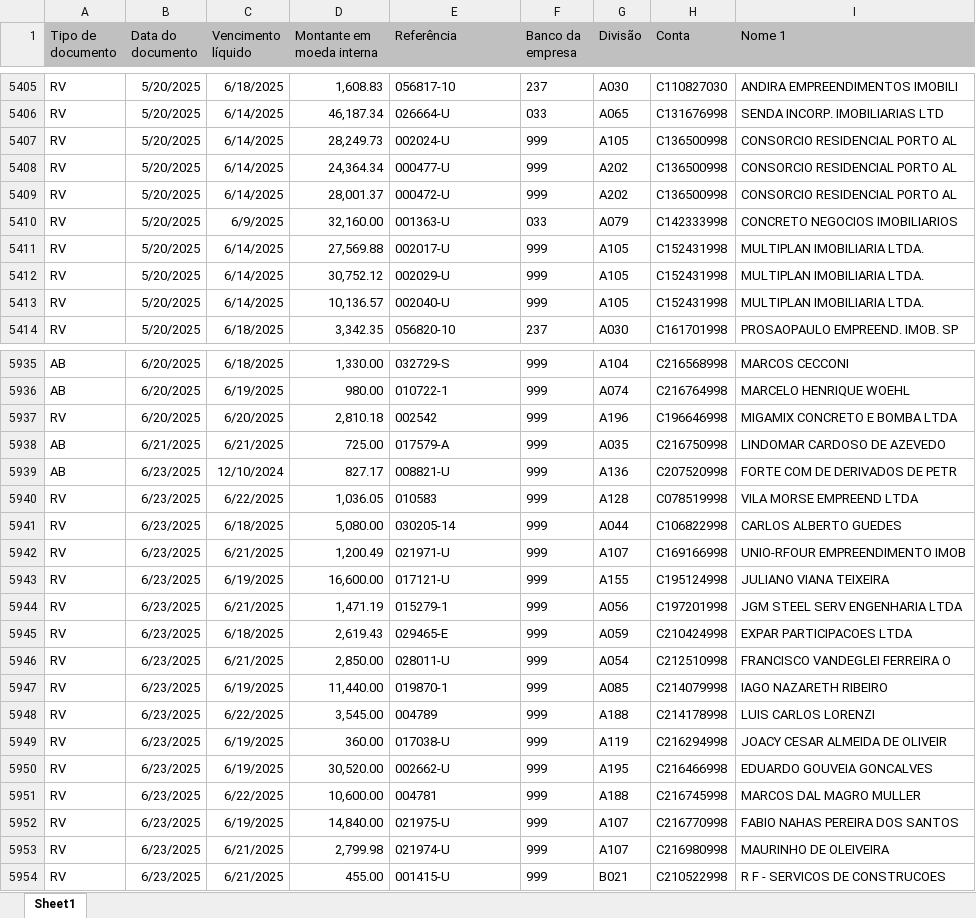
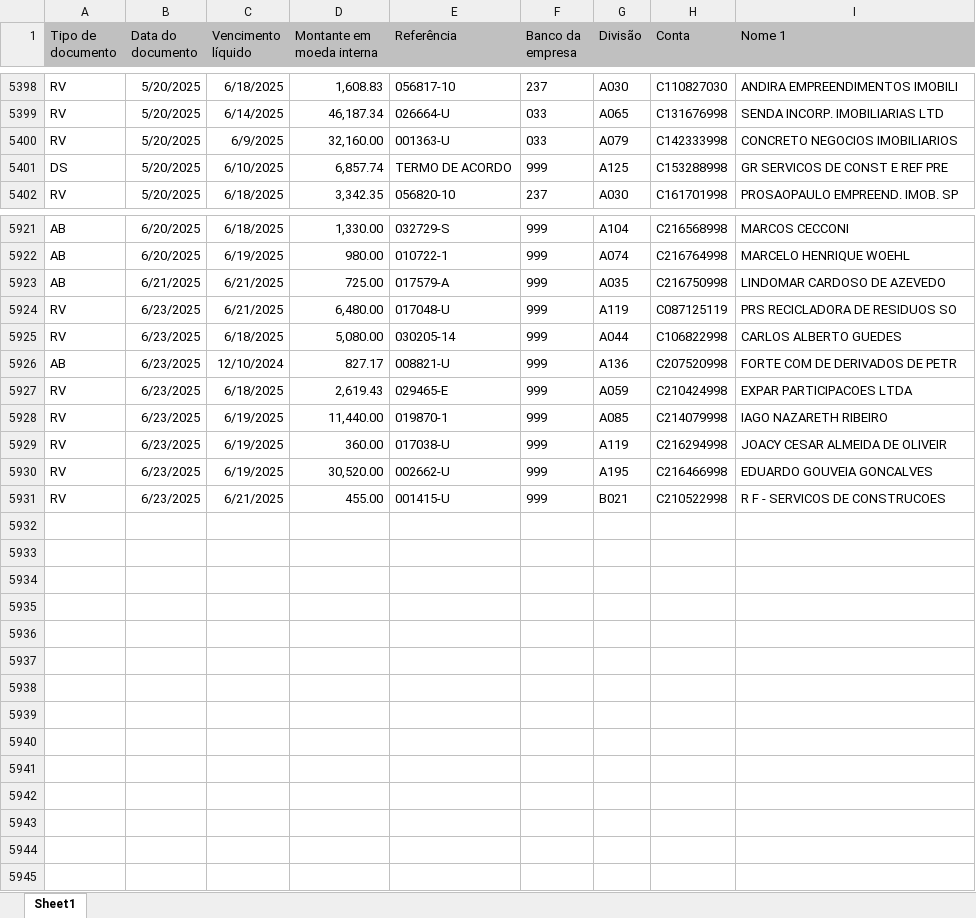
Before and after one commit to rodneirac/BIINADIMSPX, an Excel workbook: INADIMATUAL.XLSX, sheet Sheet1, drawn as a sheet; only a part is shown, gaps mark what is left out; values as stored, in another font and other column widths than the file's, no borders; removed rows and columns are numbered as before the commit, all else as after; the diff covers the shown part only; the diff names each change by its address in the sheet, - before the commit and + after, or states it on an @@ line.

Commit message:
Add files via upload

```diff
--- a/INADIMATUAL.XLSX (sheet Sheet1)
+++ b/INADIMATUAL.XLSX (sheet Sheet1)
-row 5407: RV | 5/20/2025 | 6/14/2025 | 28,249.73 | 002024-U | 999 | A105 | C136500998 | CONSORCIO RESIDENCIAL PORTO AL
-row 5408: RV | 5/20/2025 | 6/14/2025 | 24,364.34 | 000477-U | 999 | A202 | C136500998 | CONSORCIO RESIDENCIAL PORTO AL
-row 5409: RV | 5/20/2025 | 6/14/2025 | 28,001.37 | 000472-U | 999 | A202 | C136500998 | CONSORCIO RESIDENCIAL PORTO AL
-row 5411: RV | 5/20/2025 | 6/14/2025 | 27,569.88 | 002017-U | 999 | A105 | C152431998 | MULTIPLAN IMOBILIARIA LTDA.
-row 5412: RV | 5/20/2025 | 6/14/2025 | 30,752.12 | 002029-U | 999 | A105 | C152431998 | MULTIPLAN IMOBILIARIA LTDA.
-row 5413: RV | 5/20/2025 | 6/14/2025 | 10,136.57 | 002040-U | 999 | A105 | C152431998 | MULTIPLAN IMOBILIARIA LTDA.
@@ row 5399 moved to row 5401: DS @@
-row 5937: RV | 6/20/2025 | 6/20/2025 | 2,810.18 | 002542 | 999 | A196 | C196646998 | MIGAMIX CONCRETO E BOMBA LTDA
-C5924 (Vencimento líquido): 6/22/2025
+C5924 (Vencimento líquido): 6/21/2025
-D5924 (Montante em moeda interna): 1,036.05
+D5924 (Montante em moeda interna): 6,480.00
-E5924 (Referência): 010583
+E5924 (Referência): 017048-U
-G5924 (Divisão): A128
+G5924 (Divisão): A119
-H5924 (Conta): C078519998
+H5924 (Conta): C087125119
-I5924 (Nome 1): VILA MORSE EMPREEND LTDA
+I5924 (Nome 1): PRS RECICLADORA DE RESIDUOS SO
-row 5942: RV | 6/23/2025 | 6/21/2025 | 1,200.49 | 021971-U | 999 | A107 | C169166998 | UNIO-RFOUR EMPREENDIMENTO IMOB
-row 5943: RV | 6/23/2025 | 6/19/2025 | 16,600.00 | 017121-U | 999 | A155 | C195124998 | JULIANO VIANA TEIXEIRA
-row 5944: RV | 6/23/2025 | 6/21/2025 | 1,471.19 | 015279-1 | 999 | A056 | C197201998 | JGM STEEL SERV ENGENHARIA LTDA
@@ row 5939 moved to row 5926: AB @@
-row 5946: RV | 6/23/2025 | 6/21/2025 | 2,850.00 | 028011-U | 999 | A054 | C212510998 | FRANCISCO VANDEGLEI FERREIRA O
-row 5948: RV | 6/23/2025 | 6/22/2025 | 3,545.00 | 004789 | 999 | A188 | C214178998 | LUIS CARLOS LORENZI
-row 5951: RV | 6/23/2025 | 6/22/2025 | 10,600.00 | 004781 | 999 | A188 | C216745998 | MARCOS DAL MAGRO MULLER
-row 5952: RV | 6/23/2025 | 6/19/2025 | 14,840.00 | 021975-U | 999 | A107 | C216770998 | FABIO NAHAS PEREIRA DOS SANTOS
-row 5953: RV | 6/23/2025 | 6/21/2025 | 2,799.98 | 021974-U | 999 | A107 | C216980998 | MAURINHO DE OLEIVEIRA
```
Also changed, not shown: 8 removed rows, 236 moved rows and 2 edited cells elsewhere in this sheet.
